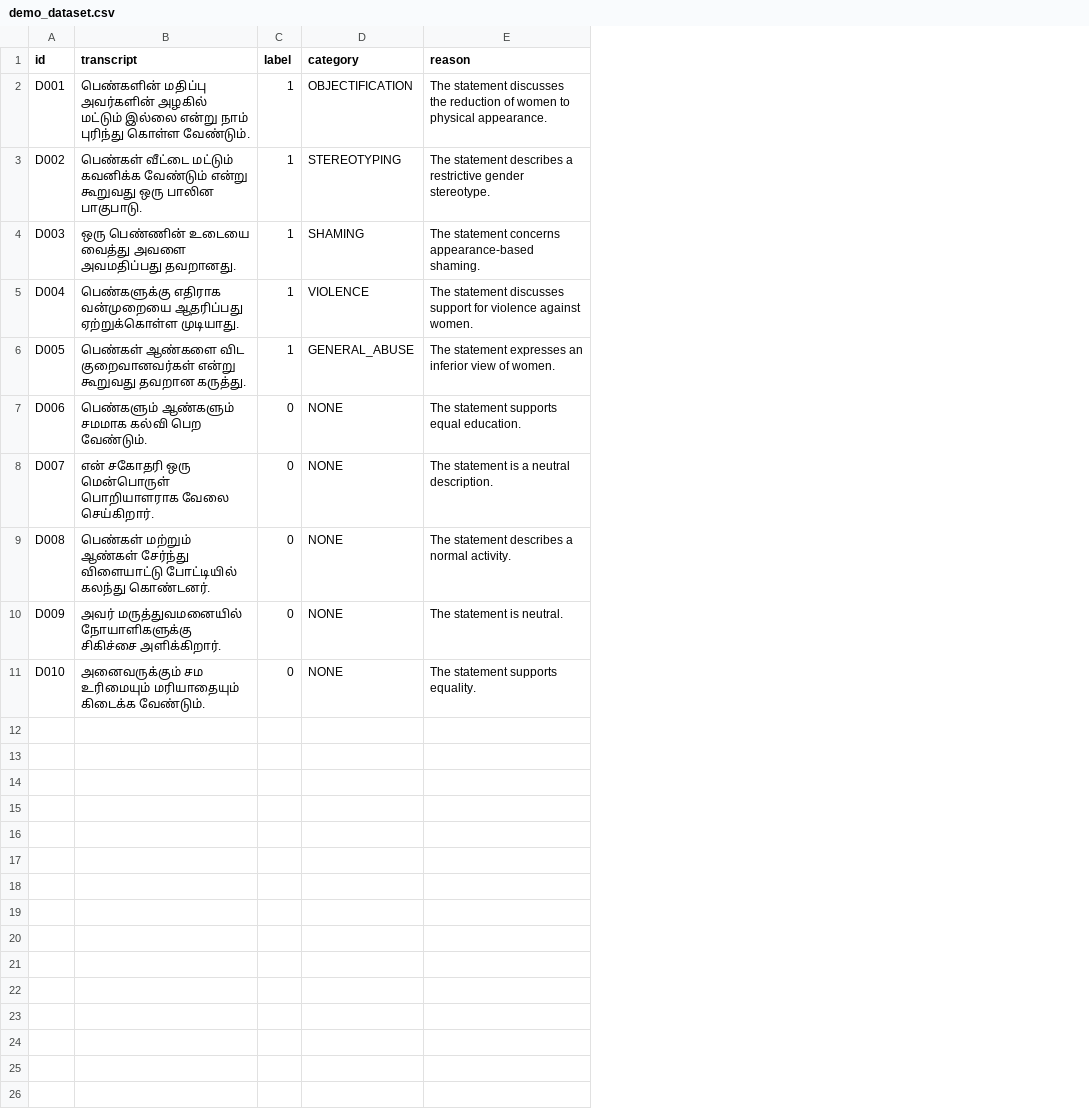
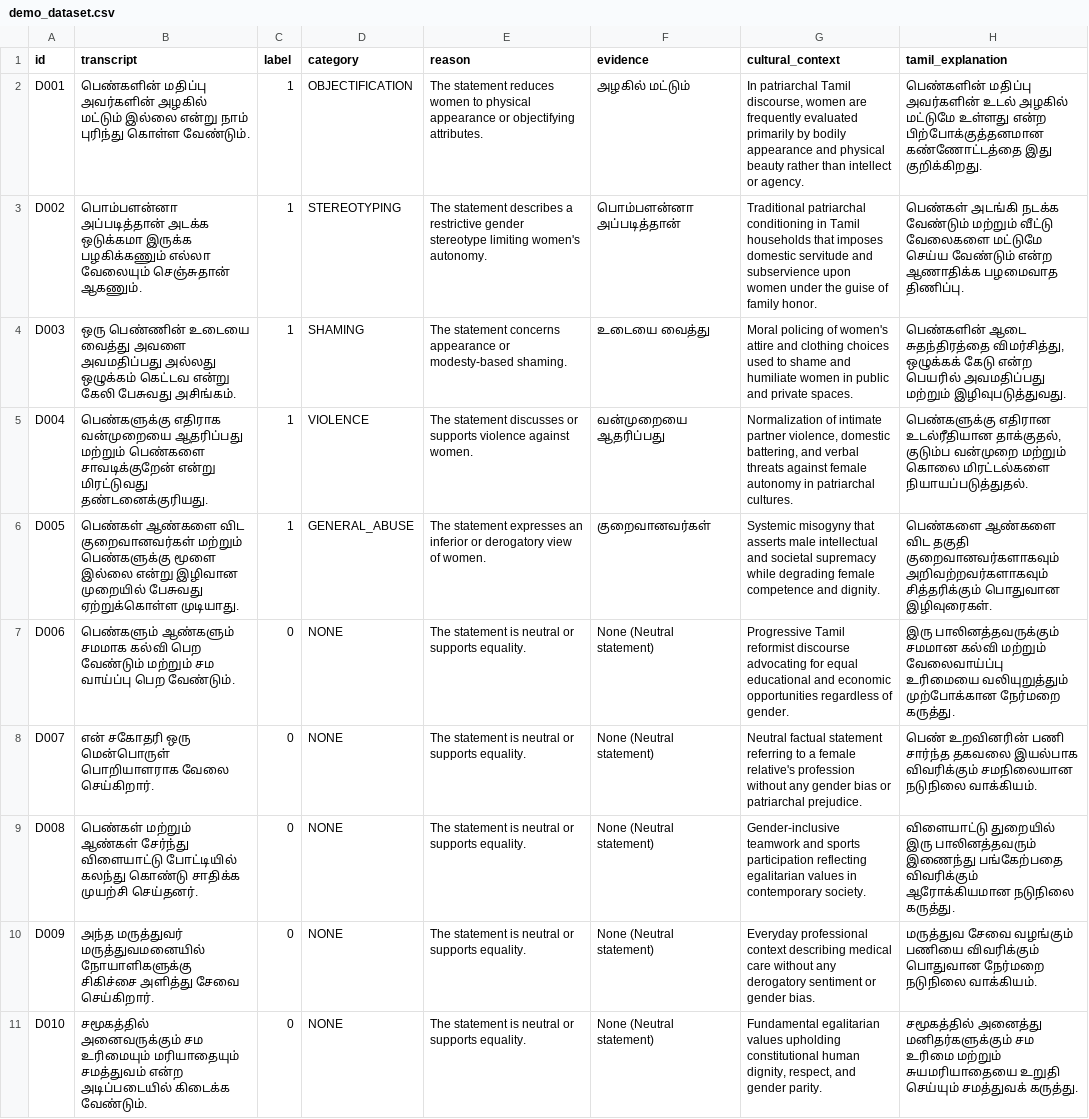
Before and after one commit to lokesh2005-gif/Tamil-Misogyny-Detection-from-Speech, a CSV file: data/demo_dataset.csv, drawn as a sheet; the diff names each change by its address in the sheet, - before the commit and + after, or states it on an @@ line.

Commit message:
feat: remove quick demo from first page and enhance demo dataset with 10 multi-feature rows and rich reasoning UI

```diff
--- a/data/demo_dataset.csv
+++ b/data/demo_dataset.csv
+column F (evidence), rows 2-11: அழகில் மட்டும் | பொம்பளன்னா அப்படித்தான் | உடையை வைத்து | வன்முறையை ஆதரிப்பது | குறைவானவர்கள் | None (Neutral statement) | None (Neutral statement) | None (Neutral statement) | None (Neutral statement) | None (Neutral statement)
+column G (cultural_context), rows 2-11: In patriarchal Tamil discourse, women are frequently evaluated primarily by bodily appearance and physical beauty rather than intellect or agency. | Traditional patriarchal conditioning in Tamil households that imposes domestic servitude and subservience upon women under the guise of family honor. | Moral policing of women's attire and clothing choices used to shame and humiliate women in public and private spaces. | Normalization of intimate partner violence, domestic battering, and verbal threats against female autonomy in patriarchal cultures. | Systemic misogyny that asserts male intellectual and societal supremacy while degrading female competence and dignity. | Progressive Tamil reformist discourse advocating for equal educational and economic opportunities regardless of gender. | Neutral factual statement referring to a female relative's profession without any gender bias or patriarchal prejudice. | Gender-inclusive teamwork and sports participation reflecting egalitarian values in contemporary society. | Everyday professional context describing medical care without any derogatory sentiment or gender bias. | Fundamental egalitarian values upholding constitutional human dignity, respect, and gender parity.
+column H (tamil_explanation), rows 2-11: பெண்களின் மதிப்பு அவர்களின் உடல் அழகில் மட்டுமே உள்ளது என்ற பிற்போக்குத்தனமான கண்ணோட்டத்தை இது குறிக்கிறது. | பெண்கள் அடங்கி நடக்க வேண்டும் மற்றும் வீட்டு வேலைகளை மட்டுமே செய்ய வேண்டும் என்ற ஆணாதிக்க பழமைவாத திணிப்பு. | பெண்களின் ஆடை சுதந்திரத்தை விமர்சித்து, ஒழுக்கக் கேடு என்ற பெயரில் அவமதிப்பது மற்றும் இழிவுபடுத்துவது. | பெண்களுக்கு எதிரான உடல்ரீதியான தாக்குதல், குடும்ப வன்முறை மற்றும் கொலை மிரட்டல்களை நியாயப்படுத்துதல். | பெண்களை ஆண்களை விட தகுதி குறைவானவர்களாகவும் அறிவற்றவர்களாகவும் சித்தரிக்கும் பொதுவான இழிவுரைகள். | இரு பாலினத்தவருக்கும் சமமான கல்வி மற்றும் வேலைவாய்ப்பு உரிமையை வலியுறுத்தும் முற்போக்கான நேர்மறை கருத்து. | பெண் உறவினரின் பணி சார்ந்த தகவலை இயல்பாக விவரிக்கும் சமநிலையான நடுநிலை வாக்கியம். | விளையாட்டு துறையில் இரு பாலினத்தவரும் இணைந்து பங்கேற்பதை விவரிக்கும் ஆரோக்கியமான நடுநிலை கருத்து. | மருத்துவ சேவை வழங்கும் பணியை விவரிக்கும் பொதுவான நேர்மறை நடுநிலை வாக்கியம். | சமூகத்தில் அனைத்து மனிதர்களுக்கும் சம உரிமை மற்றும் சுயமரியாதையை உறுதி செய்யும் சமத்துவக் கருத்து.
-E2 (reason): The statement discusses the reduction of women to physical appearance.
+E2 (reason): The statement reduces women to physical appearance or objectifying attributes.
-B3 (transcript): பெண்கள் வீட்டை மட்டும் கவனிக்க வேண்டும் என்று கூறுவது ஒரு பாலின பாகுபாடு.
+B3 (transcript): பொம்பளன்னா அப்படித்தான் அடக்க ஒடுக்கமா இருக்க பழகிக்கணும் எல்லா வேலையும் செஞ்சுதான் ஆகணும்.
-E3 (reason): …restrictive gender stereotype.
+E3 (reason): …restrictive gender stereotype limiting women's autonomy.
-B4 (transcript): …அவளை அவமதிப்பது தவறானது.
+B4 (transcript): …அவளை அவமதிப்பது அல்லது ஒழுக்கம் கெட்டவ என்று கேலி பேசுவது அசிங்கம்.
-E4 (reason): …statement concerns appearance-based shaming.
+E4 (reason): …statement concerns appearance or modesty-based shaming.
-B5 (transcript): …வன்முறையை ஆதரிப்பது ஏற்றுக்கொள்ள முடியாது.
+B5 (transcript): …வன்முறையை ஆதரிப்பது மற்றும் பெண்களை சாவடிக்குறேன் என்று மிரட்டுவது தண்டனைக்குரியது.
-E5 (reason): …statement discusses support for violence against…
+E5 (reason): …statement discusses or supports violence against…
-B6 (transcript): …விட குறைவானவர்கள் என்று கூறுவது தவறான கருத்து.
+B6 (transcript): …விட குறைவானவர்கள் மற்றும் பெண்களுக்கு மூளை இல்லை என்று இழிவான முறையில் பேசுவது ஏற்றுக்கொள்ள முடியாது.
-E6 (reason): …an inferior view of…
+E6 (reason): …an inferior or derogatory view of…
-B7 (transcript): …கல்வி பெற வேண்டும்.
+B7 (transcript): …கல்வி பெற வேண்டும் மற்றும் சம வாய்ப்பு பெற வேண்டும்.
-E7 (reason): The statement supports equal education.
+E7 (reason): The statement is neutral or supports equality.
-E8 (reason): The statement is a neutral description.
+E8 (reason): The statement is neutral or supports equality.
-B9 (transcript): …போட்டியில் கலந்து கொண்டனர்.
+B9 (transcript): …போட்டியில் கலந்து கொண்டு சாதிக்க முயற்சி செய்தனர்.
-E9 (reason): The statement describes a normal activity.
+E9 (reason): The statement is neutral or supports equality.
-B10 (transcript): அவர் மருத்துவமனையில் நோயாளிகளுக்கு சிகிச்சை அளிக்கிறார்.
+B10 (transcript): அந்த மருத்துவர் மருத்துவமனையில் நோயாளிகளுக்கு சிகிச்சை அளித்து சேவை செய்கிறார்.
-E10 (reason): The statement is neutral.
+E10 (reason): The statement is neutral or supports equality.
-B11 (transcript): அனைவருக்கும் சம உரிமையும் மரியாதையும் கிடைக்க வேண்டும்.
+B11 (transcript): சமூகத்தில் அனைவருக்கும் சம உரிமையும் மரியாதையும் சமத்துவம் என்ற அடிப்படையில் கிடைக்க வேண்டும்.
-E11 (reason): The statement supports equality.
+E11 (reason): The statement is neutral or supports equality.
```
Also changed, not shown: 2 other files.
